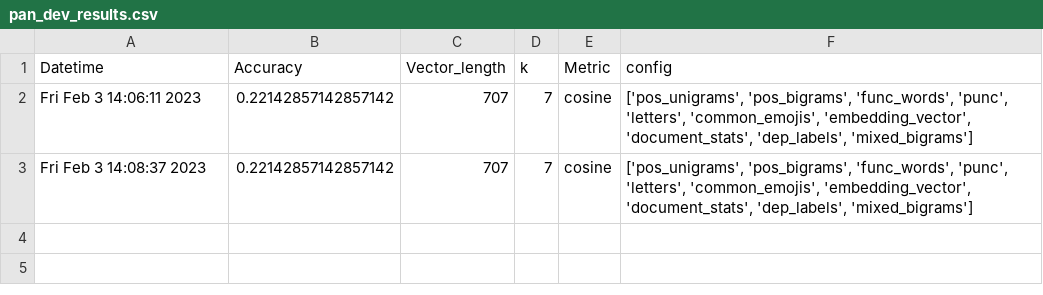
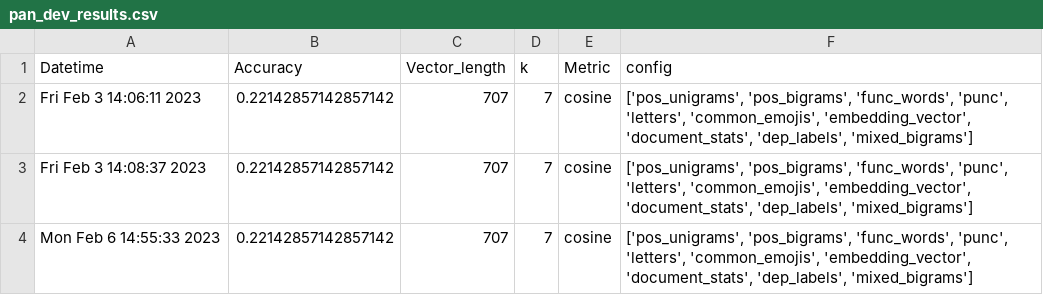
Before and after one commit to eric-sclafani/gram2vec, a CSV file: gram2vec/results/pan_dev_results.csv, drawn as a sheet.

```diff
--- a/gram2vec/results/pan_dev_results.csv
+++ b/gram2vec/results/pan_dev_results.csv
@@ -3 +3,2 @@ Fri Feb  3 14:06:11 2023,0.22142857142857142,707,7,cosine,"['pos_unigrams', 'pos
 Fri Feb  3 14:08:37 2023,0.22142857142857142,707,7,cosine,"['pos_unigrams', 'pos_bigrams', 'func_words', 'punc', 'letters', 'common_emojis', 'embedding_vector', 'document_stats', 'dep_labels', 'mixed_bigrams']"
+Mon Feb  6 14:55:33 2023,0.22142857142857142,707,7,cosine,"['pos_unigrams', 'pos_bigrams', 'func_words', 'punc', 'letters', 'common_emojis', 'embedding_vector', 'document_stats', 'dep_labels', 'mixed_bigrams']"
```
Also changed, not shown: 7 other files.
